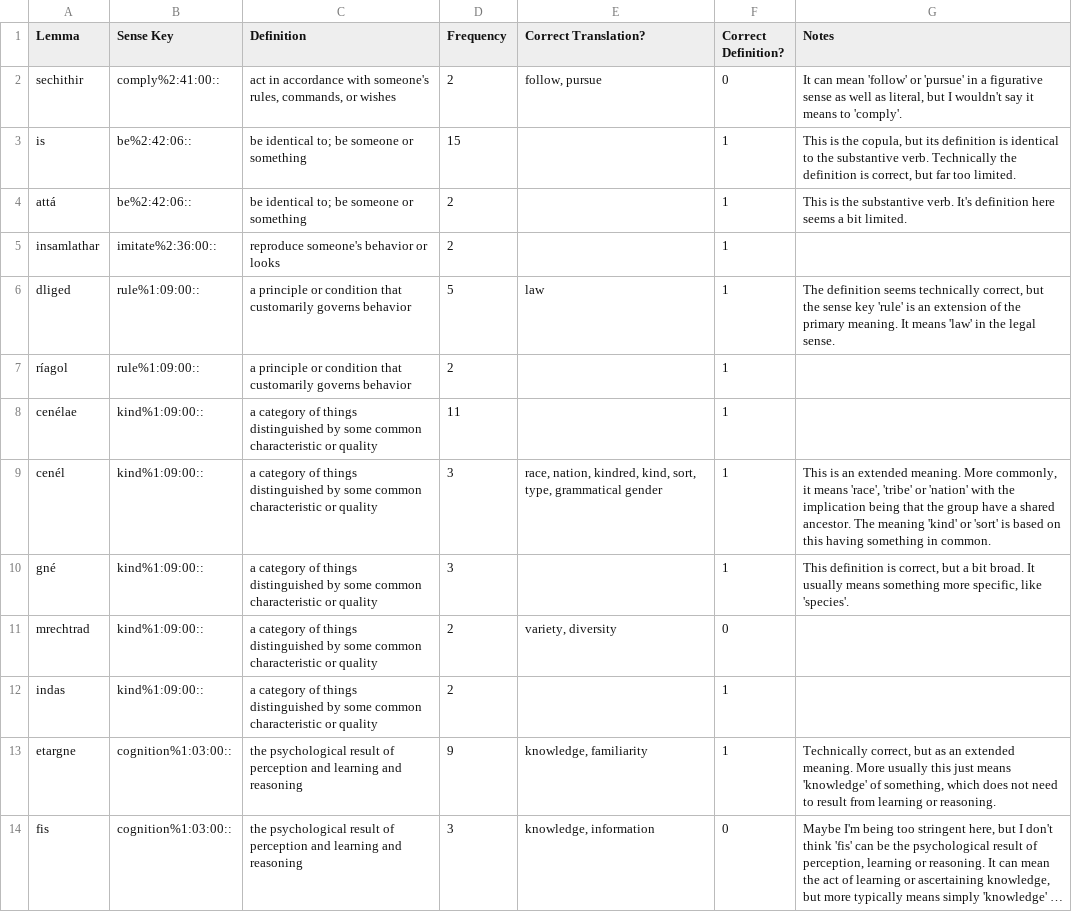
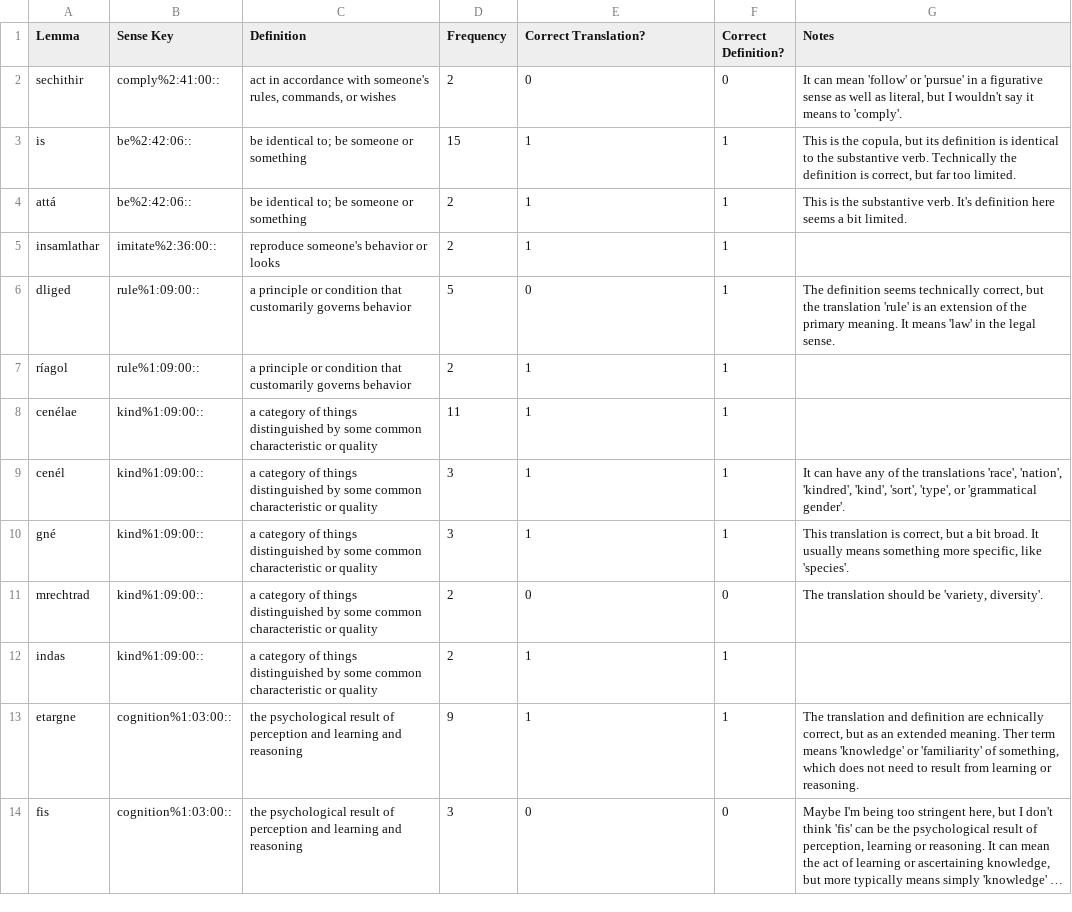
Before and after one commit to AdeDoyle/sga-wordnet, a CSV file: data/OI_Combined.review.csv, drawn as a sheet; only a part is shown; long unchanged cells end in …; the diff covers the shown part only; the diff names each change by its address in the sheet, - before the commit and + after, or states it on an @@ line.

Commit message:
Fixing annotation so that translations are marked correct or incorrect (up to 55) and suggested translations are given in comments.

```diff
--- a/data/OI_Combined.review.csv
+++ b/data/OI_Combined.review.csv
-E2 (Correct Translation?): follow, pursue
+E2 (Correct Translation?): 0
-E3:E5 (Correct Translation?): (empty)
+E3:E5 (Correct Translation?): 1
-E6 (Correct Translation?): law
+E6 (Correct Translation?): 0
-G6 (Notes): …but the sense key 'rule' is…
+G6 (Notes): …but the translation 'rule' is…
-E7:E8 (Correct Translation?): (empty)
+E7:E8 (Correct Translation?): 1
-E9 (Correct Translation?): race, nation, kindred, kind, sort, type, grammatical gender
+E9 (Correct Translation?): 1
-G9 (Notes): This is an extended meaning. More commonly, it means 'race', 'tribe' or 'nation' with the implication being that the group have a shared ancestor. The meaning 'kind' or 'sort' is based on this having something in common.
+G9 (Notes): It can have any of the translations 'race', 'nation', 'kindred', 'kind', 'sort', 'type', or 'grammatical gender'.
-E10 (Correct Translation?): (empty)
+E10 (Correct Translation?): 1
-G10 (Notes): This definition is correct,…
+G10 (Notes): This translation is correct,…
-E11 (Correct Translation?): variety, diversity
+E11 (Correct Translation?): 0
-G11 (Notes): (empty)
+G11 (Notes): The translation should be 'variety, diversity'.
-E12 (Correct Translation?): (empty)
+E12 (Correct Translation?): 1
-E13 (Correct Translation?): knowledge, familiarity
+E13 (Correct Translation?): 1
-G13 (Notes): Technically correct, but as an extended meaning. More usually this just means 'knowledge' of something,…
+G13 (Notes): The translation and definition are echnically correct, but as an extended meaning. Ther term means 'knowledge' or 'familiarity' of something,…
-E14 (Correct Translation?): knowledge, information
+E14 (Correct Translation?): 0
```
Also changed, not shown: 72 edited cells elsewhere in this file.
